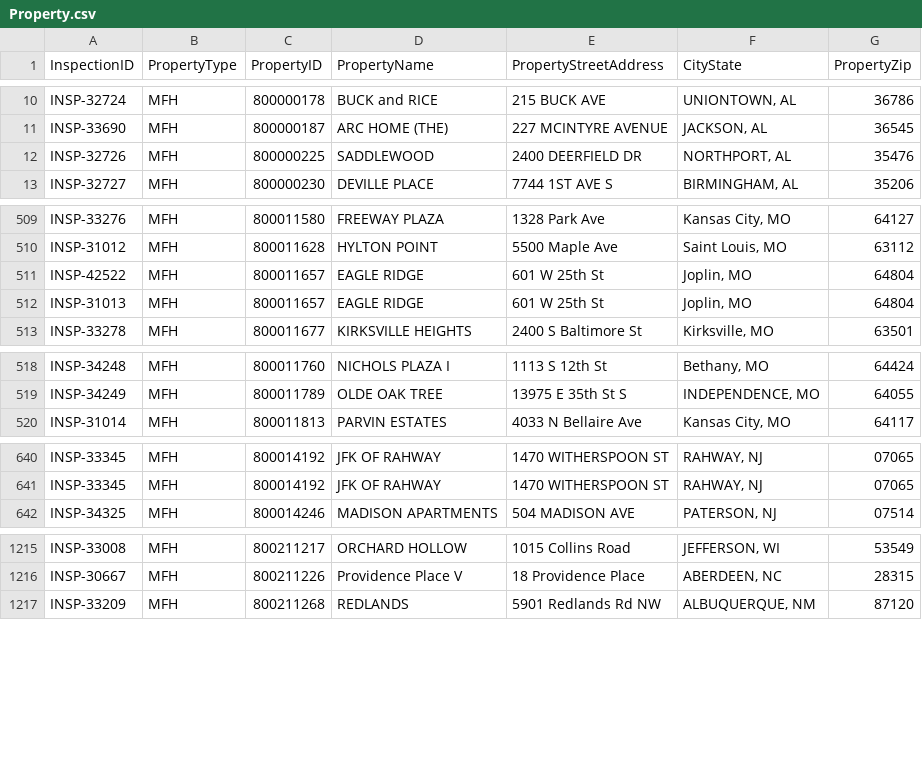
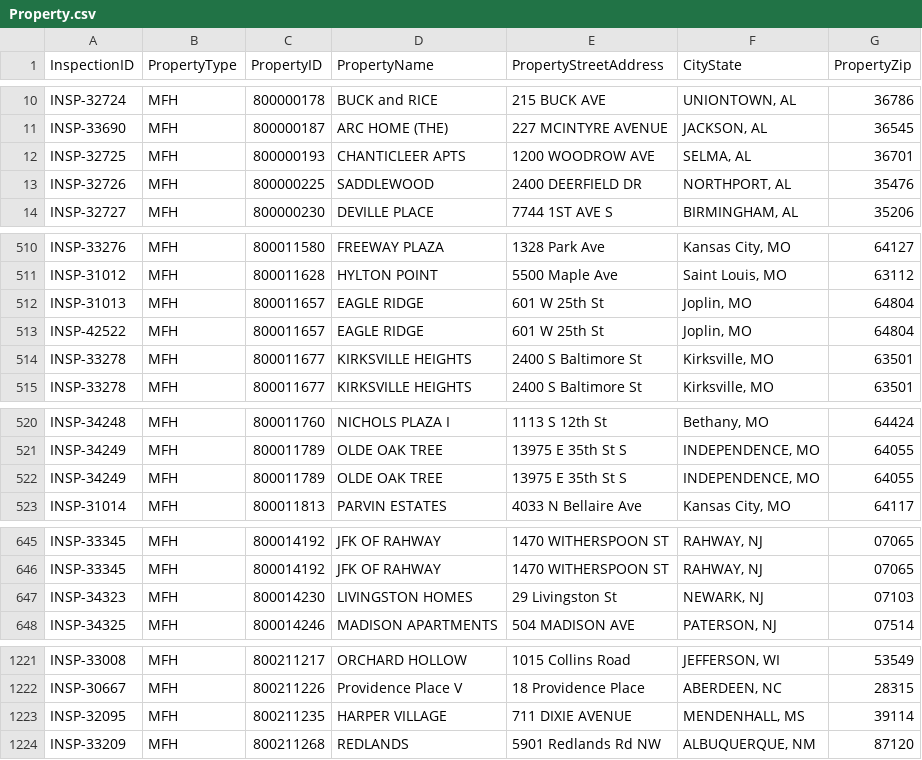
Before and after one commit to MalavikaKalani/Report-Automation-Tool, a CSV file: Property.csv, drawn as a sheet; only a part is shown, gaps mark what is left out; the diff covers the shown part only.

```diff
--- a/Property.csv
+++ b/Property.csv
@@ -11,2 +11,3 @@
 "INSP-33690","MFH","800000187","ARC HOME (THE)","227 MCINTYRE AVENUE","JACKSON, AL","36545"
+"INSP-32725","MFH","800000193","CHANTICLEER APTS","1200 WOODROW AVE","SELMA, AL","36701"
 "INSP-32726","MFH","800000225","SADDLEWOOD","2400 DEERFIELD DR","NORTHPORT, AL","35476"
@@ -510,4 +511,5 @@
 "INSP-31012","MFH","800011628","HYLTON POINT","5500 Maple Ave","Saint Louis, MO","63112"
-"INSP-42522","MFH","800011657","EAGLE RIDGE","601 W 25th St","Joplin, MO","64804"
 "INSP-31013","MFH","800011657","EAGLE RIDGE","601 W 25th St","Joplin, MO","64804"
+"INSP-42522","MFH","800011657","EAGLE RIDGE","601 W 25th St","Joplin, MO","64804"
+"INSP-33278","MFH","800011677","KIRKSVILLE HEIGHTS","2400 S Baltimore St","Kirksville, MO","63501"
 "INSP-33278","MFH","800011677","KIRKSVILLE HEIGHTS","2400 S Baltimore St","Kirksville, MO","63501"
@@ -519,2 +521,3 @@
 "INSP-34249","MFH","800011789","OLDE OAK TREE","13975 E 35th St S","INDEPENDENCE, MO","64055"
+"INSP-34249","MFH","800011789","OLDE OAK TREE","13975 E 35th St S","INDEPENDENCE, MO","64055"
 "INSP-31014","MFH","800011813","PARVIN ESTATES","4033 N Bellaire Ave","Kansas City, MO","64117"
@@ -641,2 +646,3 @@
 "INSP-33345","MFH","800014192","JFK OF RAHWAY","1470 WITHERSPOON ST","RAHWAY, NJ","07065"
+"INSP-34323","MFH","800014230","LIVINGSTON HOMES","29 Livingston St","NEWARK, NJ","07103"
 "INSP-34325","MFH","800014246","MADISON APARTMENTS","504 MADISON AVE","PATERSON, NJ","07514"
@@ -1216,2 +1222,3 @@
 "INSP-30667","MFH","800211226","Providence Place V","18 Providence Place","ABERDEEN, NC","28315"
+"INSP-32095","MFH","800211235","HARPER VILLAGE","711 DIXIE AVENUE","MENDENHALL, MS","39114"
 "INSP-33209","MFH","800211268","REDLANDS","5901 Redlands Rd NW","ALBUQUERQUE, NM","87120"
```
Also changed, not shown: 16 added rows elsewhere in this file, Live_Data_New_04_09(All_Submissions).csv, Live_Data_New_04_09(Inspections).csv, 2 other files.
